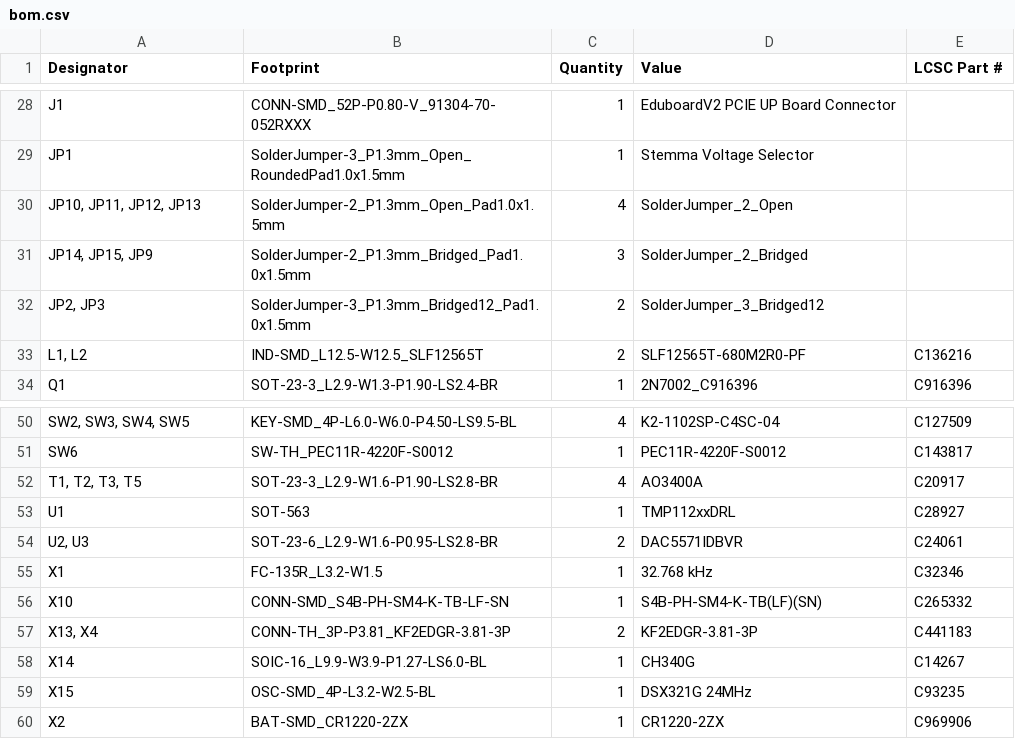
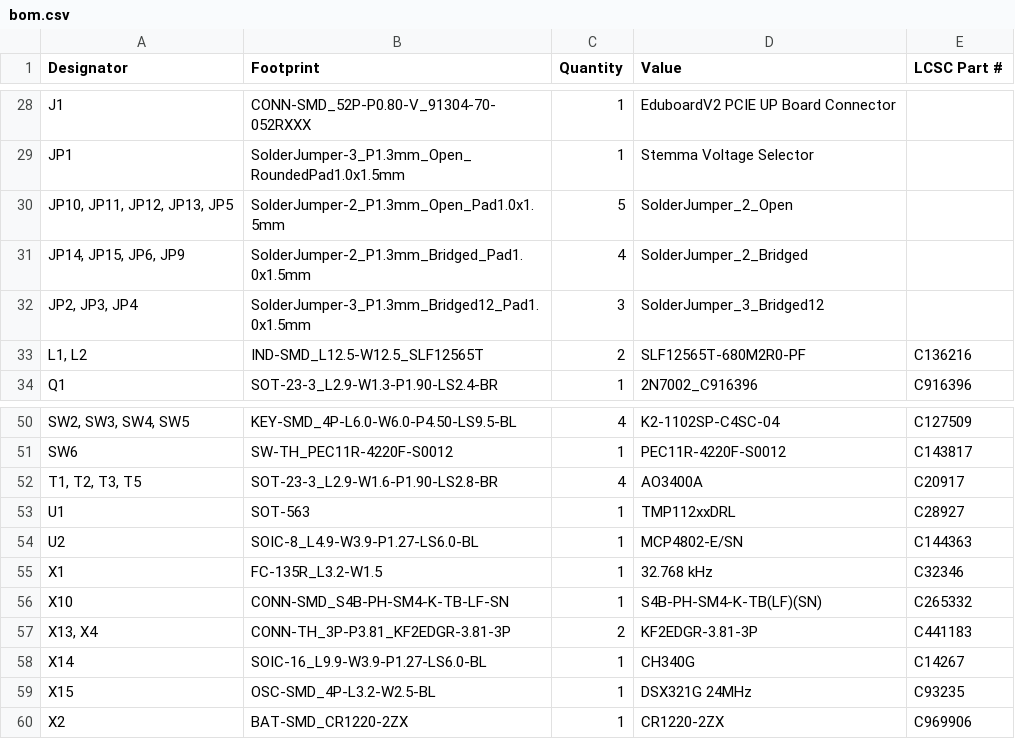
Before and after one commit to Juventus-Technikerschule-HF/EduboardV2_Baseboard, a CSV file: production/bom.csv, drawn as a sheet; only a part is shown, gaps mark what is left out.

```diff
--- a/production/bom.csv
+++ b/production/bom.csv
@@ -29,5 +29,5 @@ J1,CONN-SMD_52P-P0.80-V_91304-70-052RXXX,1,EduboardV2 PCIE UP Board Connector,
 JP1,SolderJumper-3_P1.3mm_Open_RoundedPad1.0x1.5mm,1,Stemma Voltage Selector,
-"JP10, JP11, JP12, JP13",SolderJumper-2_P1.3mm_Open_Pad1.0x1.5mm,4,SolderJumper_2_Open,
-"JP14, JP15, JP9",SolderJumper-2_P1.3mm_Bridged_Pad1.0x1.5mm,3,SolderJumper_2_Bridged,
-"JP2, JP3",SolderJumper-3_P1.3mm_Bridged12_Pad1.0x1.5mm,2,SolderJumper_3_Bridged12,
+"JP10, JP11, JP12, JP13, JP5",SolderJumper-2_P1.3mm_Open_Pad1.0x1.5mm,5,SolderJumper_2_Open,
+"JP14, JP15, JP6, JP9",SolderJumper-2_P1.3mm_Bridged_Pad1.0x1.5mm,4,SolderJumper_2_Bridged,
+"JP2, JP3, JP4",SolderJumper-3_P1.3mm_Bridged12_Pad1.0x1.5mm,3,SolderJumper_3_Bridged12,
 "L1, L2",IND-SMD_L12.5-W12.5_SLF12565T,2,SLF12565T-680M2R0-PF,C136216
@@ -53,3 +53,3 @@ SW6,SW-TH_PEC11R-4220F-S0012,1,PEC11R-4220F-S0012,C143817
 U1,SOT-563,1,TMP112xxDRL,C28927
-"U2, U3",SOT-23-6_L2.9-W1.6-P0.95-LS2.8-BR,2,DAC5571IDBVR,C24061
+U2,SOIC-8_L4.9-W3.9-P1.27-LS6.0-BL,1,MCP4802-E/SN,C144363
 X1,FC-135R_L3.2-W1.5,1,32.768 kHz,C32346
```
Also changed, not shown: production/designators.csv, production/positions.csv, 14 other files.
